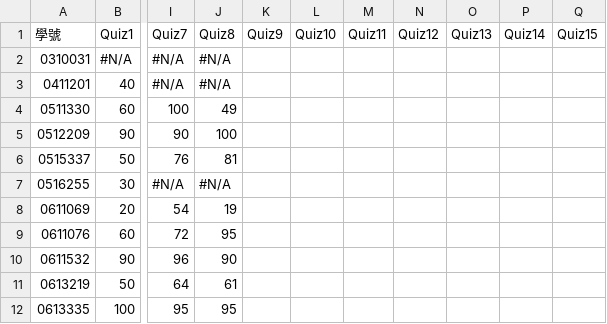
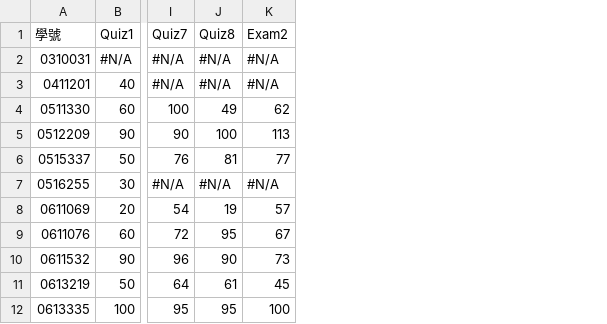
Before and after one commit to albert7617/DM20S, a CSV file: score.csv, drawn as a sheet; only a part is shown, gaps mark what is left out; removed rows and columns are numbered as before the commit, all else as after; the diff names each change by its address in the sheet, - before the commit and + after, or states it on an @@ line.

Commit message:
Update final exam.

```diff
--- a/score.csv
+++ b/score.csv
-column K (Quiz9), empty
-column L (Quiz10), empty
-column M (Quiz11), empty
-column N (Quiz12), empty
-column O (Quiz13), empty
-column P (Quiz14), empty
-column Q (Quiz15), empty
+column K (Exam2), rows 2-12: #N/A | #N/A | 62 | 113 | 77 | #N/A | 57 | 67 | 73 | 45 | 100
```
Also changed, not shown: 1 other file.
